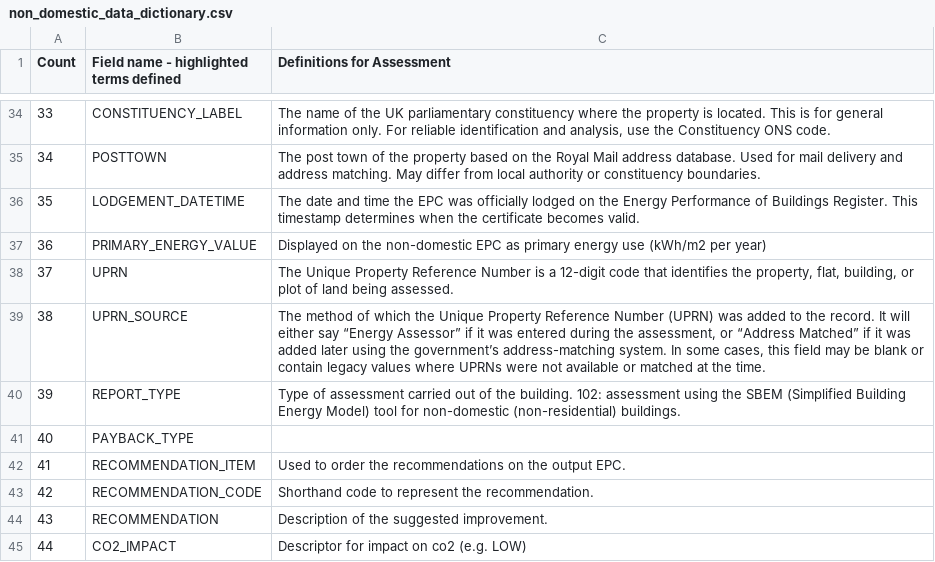
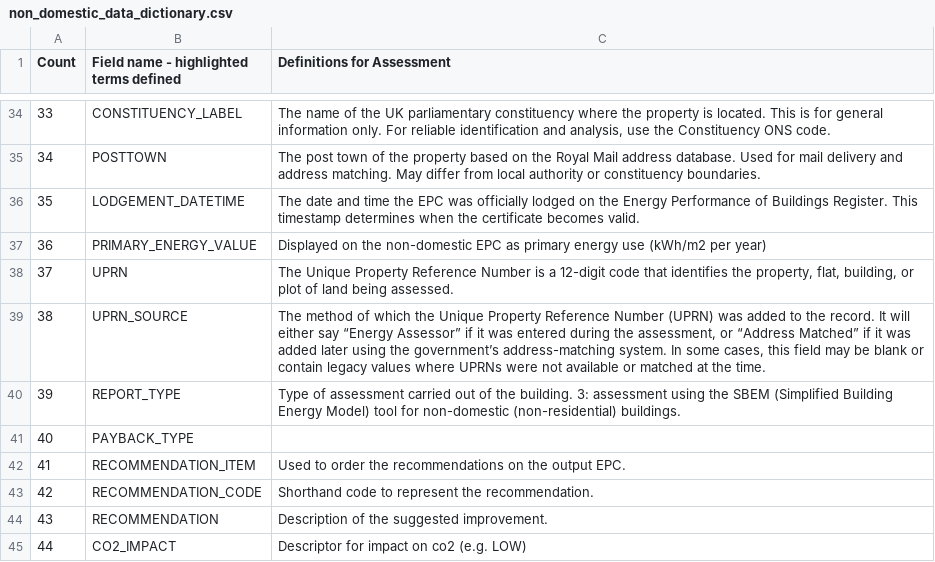
Before and after one commit to communitiesuk/epb-data-frontend, a CSV file: data/non_domestic_data_dictionary.csv, drawn as a sheet; only a part is shown, gaps mark what is left out.

```diff
--- a/data/non_domestic_data_dictionary.csv
+++ b/data/non_domestic_data_dictionary.csv
@@ -39,3 +39,3 @@ Count,Field name - highlighted terms defined,Definitions for Assessment
 38,UPRN_SOURCE,"The method of which the Unique Property Reference Number (UPRN) was added to the record. It will either say “Energy Assessor” if it was entered during the assessment, or “Address Matched” if it was added later using the government’s address-matching system. In some cases, this field may be blank or contain legacy values where UPRNs were not available or matched at the time."
-39,REPORT_TYPE,Type of assessment carried out of the building. 102: assessment using the SBEM (Simplified Building Energy Model) tool for non-domestic (non-residential) buildings.
+39,REPORT_TYPE,Type of assessment carried out of the building. 3: assessment using the SBEM (Simplified Building Energy Model) tool for non-domestic (non-residential) buildings.
 40,PAYBACK_TYPE,
```
Also changed, not shown: data/display_data_dictionary.csv, data/domestic_data_dictionary.csv.
